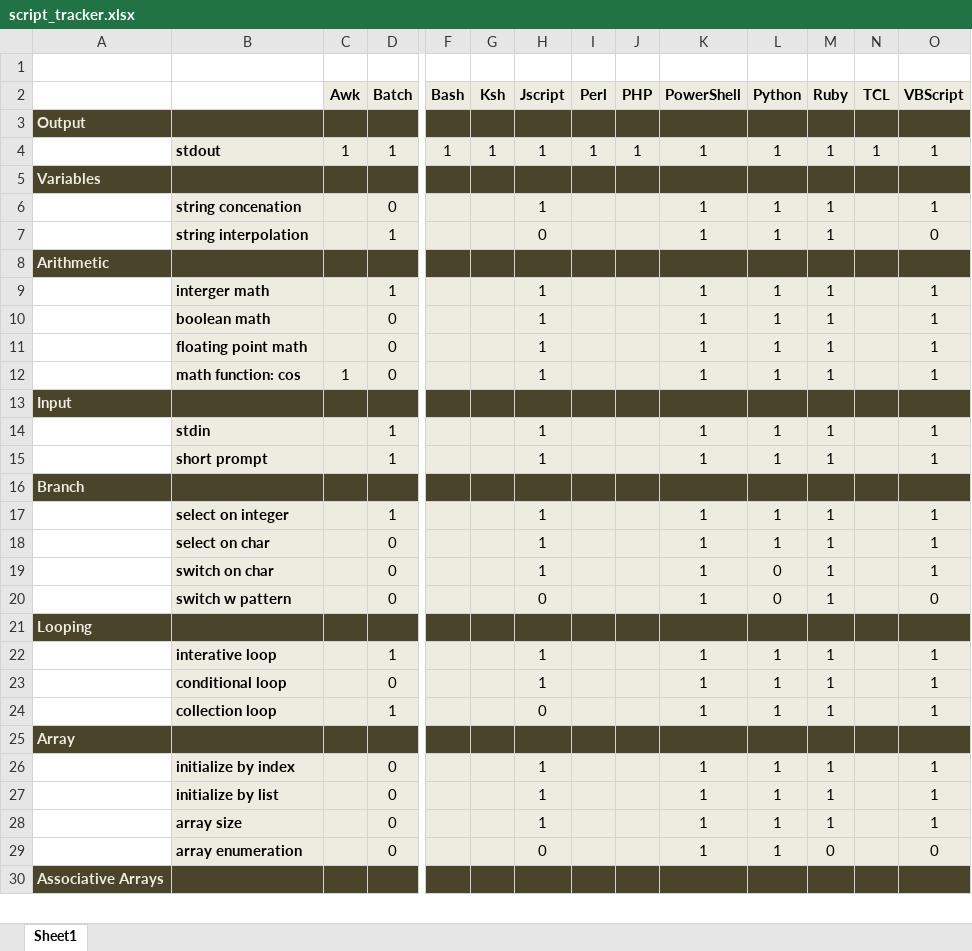
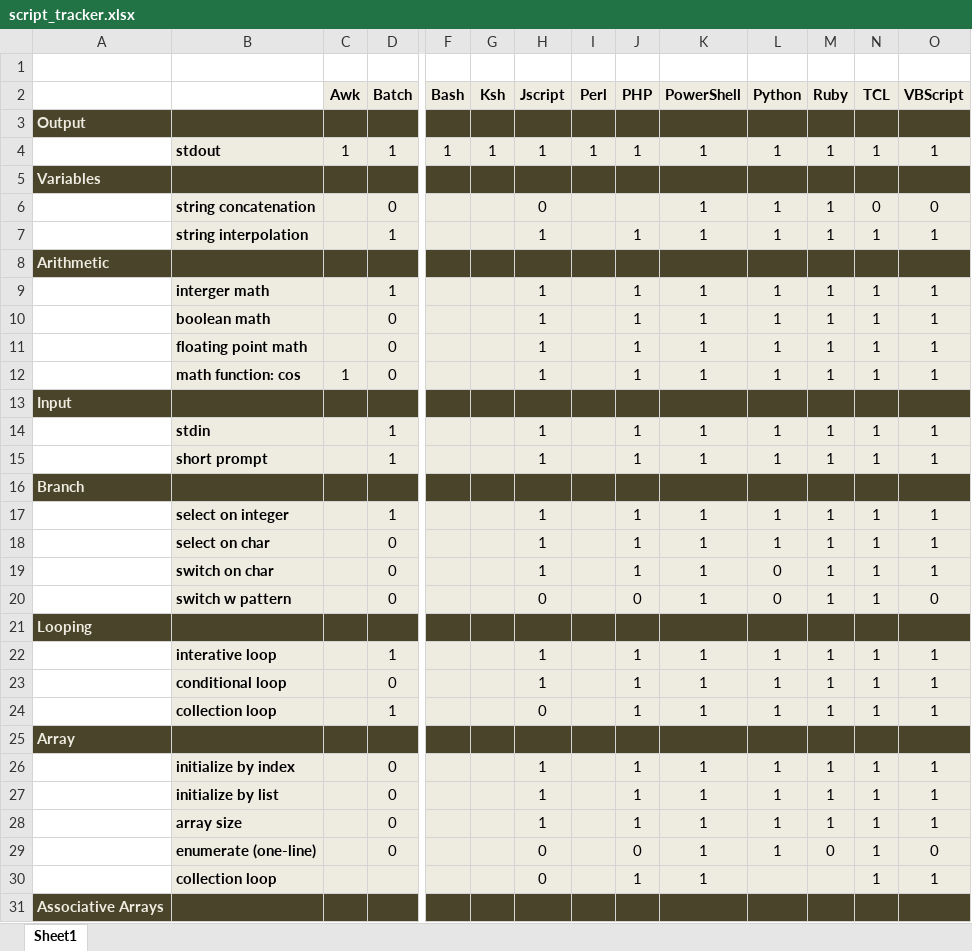
Before and after one commit to darkn3rd/script-tut, an Excel workbook: supporing_docs/script_tracker.xlsx, sheet Sheet1, drawn as a sheet; only a part is shown, gaps mark what is left out; values as stored, in another font and other column widths than the file's, no borders; rows hold the shown columns only; the diff covers the shown part only; the diff names each change by its address in the sheet, - before the commit and + after, or states it on an @@ line.

Commit message:
docs

```diff
--- a/supporing_docs/script_tracker.xlsx (sheet Sheet1)
+++ b/supporing_docs/script_tracker.xlsx (sheet Sheet1)
-B6: string concenation
+B6: string concatenation
-H6 (Jscript): 1
+H6 (Jscript): 0
-N6 (TCL): (empty)
+N6 (TCL): 0
-O6 (VBScript): 1
+O6 (VBScript): 0
-H7 (Jscript): 0
+H7 (Jscript): 1
-J7 (PHP): (empty)
+J7 (PHP): 1
-N7 (TCL): (empty)
+N7 (TCL): 1
-O7 (VBScript): 0
+O7 (VBScript): 1
-J9:J12 (PHP): (empty)
+J9:J12 (PHP): 1
-N9:N12 (TCL): (empty)
+N9:N12 (TCL): 1
-J14:J15 (PHP): (empty)
+J14:J15 (PHP): 1
-N14:N15 (TCL): (empty)
+N14:N15 (TCL): 1
-J17:J19 (PHP): (empty)
+J17:J19 (PHP): 1
-N17:N20 (TCL): (empty)
+N17:N20 (TCL): 1
-J20 (PHP): (empty)
+J20 (PHP): 0
-J22:J24 (PHP): (empty)
+J22:J24 (PHP): 1
-N22:N24 (TCL): (empty)
+N22:N24 (TCL): 1
-J26:J28 (PHP): (empty)
+J26:J28 (PHP): 1
-N26:N29 (TCL): (empty)
+N26:N29 (TCL): 1
-B29: array enumeration
+B29: enumerate (one-line)
-J29 (PHP): (empty)
+J29 (PHP): 0
+row 30:  | collection loop |  |  |  |  | 0 |  | 1 | 1 |  |  | 1 | 1
```
Also changed, not shown: 14 edited cells and cell formats elsewhere in this sheet, formulas that keep their value.
